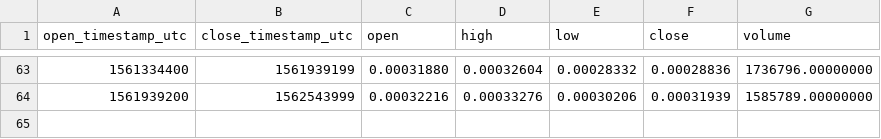
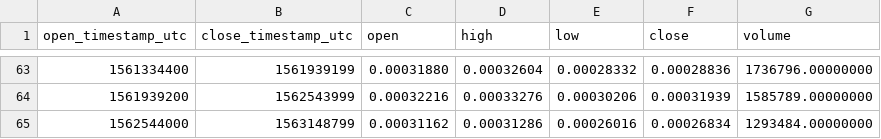
Before and after one commit to cryptobigbro/binance-GNTETH, a CSV file: binance-GNTETH-1w.csv, drawn as a sheet; only a part is shown, gaps mark what is left out; the diff names each change by its address in the sheet, - before the commit and + after, or states it on an @@ line.

```diff
--- a/binance-GNTETH-1w.csv
+++ b/binance-GNTETH-1w.csv
+row 65: 1562544000 | 1563148799 | 0.00031162 | 0.00031286 | 0.00026016 | 0.00026834 | 1293484.00000000
```
Also changed, not shown: binance-GNTETH-1d.csv, binance-GNTETH-1h.csv.
